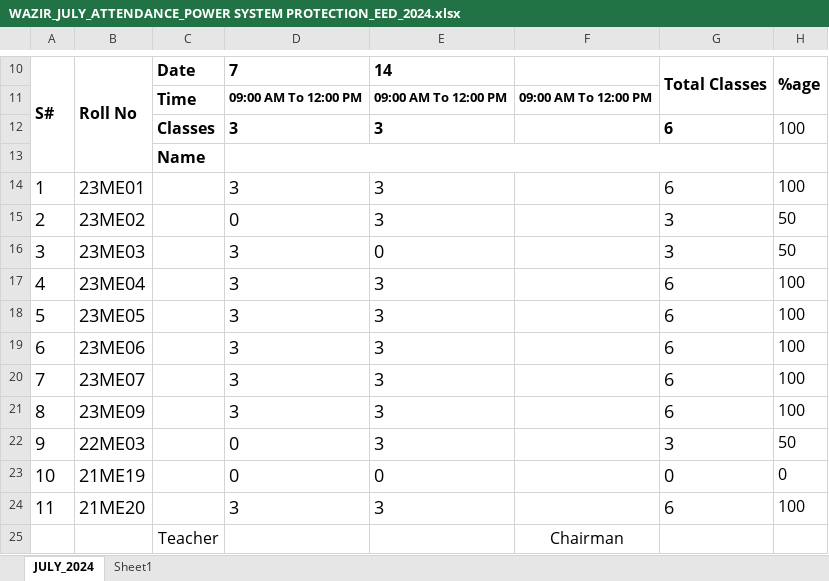
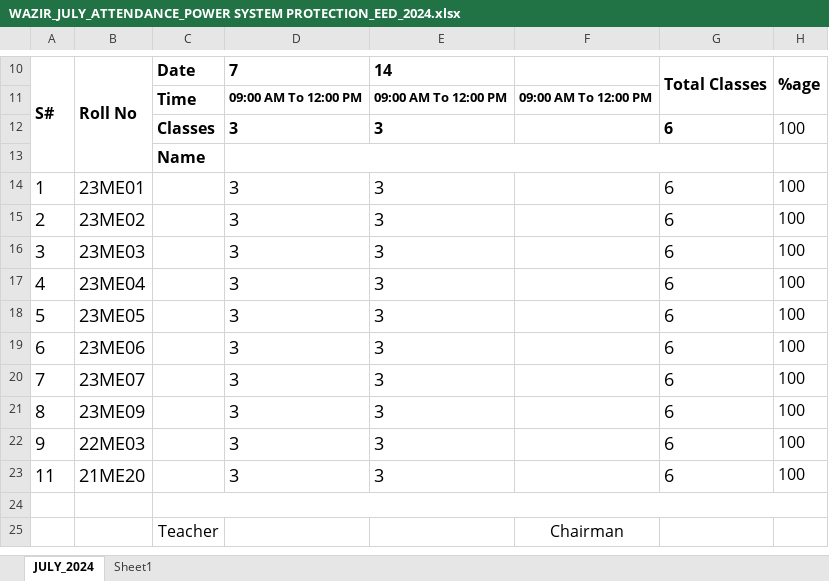
Before and after one commit to niaz1971/POWER_SYSTEM_PROTECTION, an Excel workbook: WAZIR_JULY_ATTENDANCE_POWER SYSTEM PROTECTION_EED_2024.xlsx, sheet JULY_2024, drawn as a sheet; only a part is shown, gaps mark what is left out; values as stored, in another font and other column widths than the file's, no borders; charts and pictures not drawn; removed rows and columns are numbered as before the commit, all else as after; the diff names each change by its address in the sheet, - before the commit and + after, or states it on an @@ line.

```diff
--- a/WAZIR_JULY_ATTENDANCE_POWER SYSTEM PROTECTION_EED_2024.xlsx (sheet JULY_2024)
+++ b/WAZIR_JULY_ATTENDANCE_POWER SYSTEM PROTECTION_EED_2024.xlsx (sheet JULY_2024)
-D15: 0
+D15: 3
-G15:G16: 3
+G15:G16: 6
-H15:H16: 50
+H15:H16: 100
-E16: 0
+E16: 3
-D22: 0
+D22: 3
-G22: 3
+G22: 6
-H22: 50
+H22: 100
-row 23: 10 | 21ME19 |  | 0 | 0 |  | 0 | 0
+row 24: (empty)
```
Also changed, not shown: formulas that keep their value, WAZIR_AUGUST_ATTENDANCE_POWER SYSTEM PROTECTION_EED_2024.xlsx.
